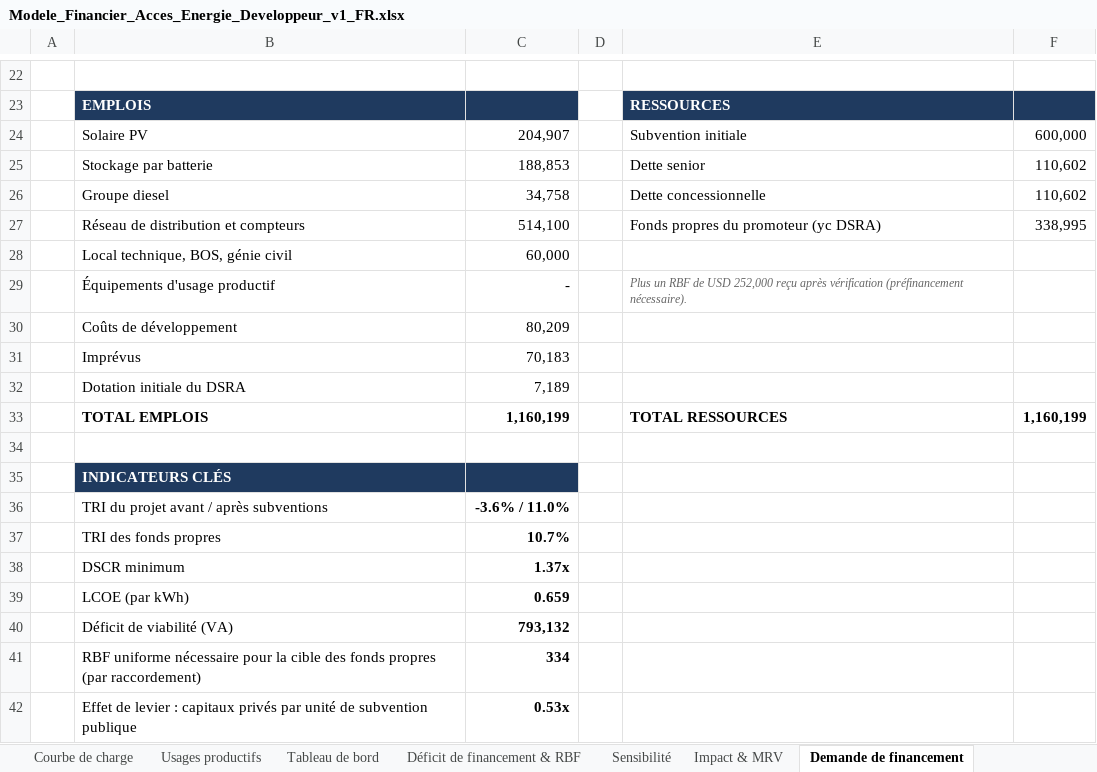
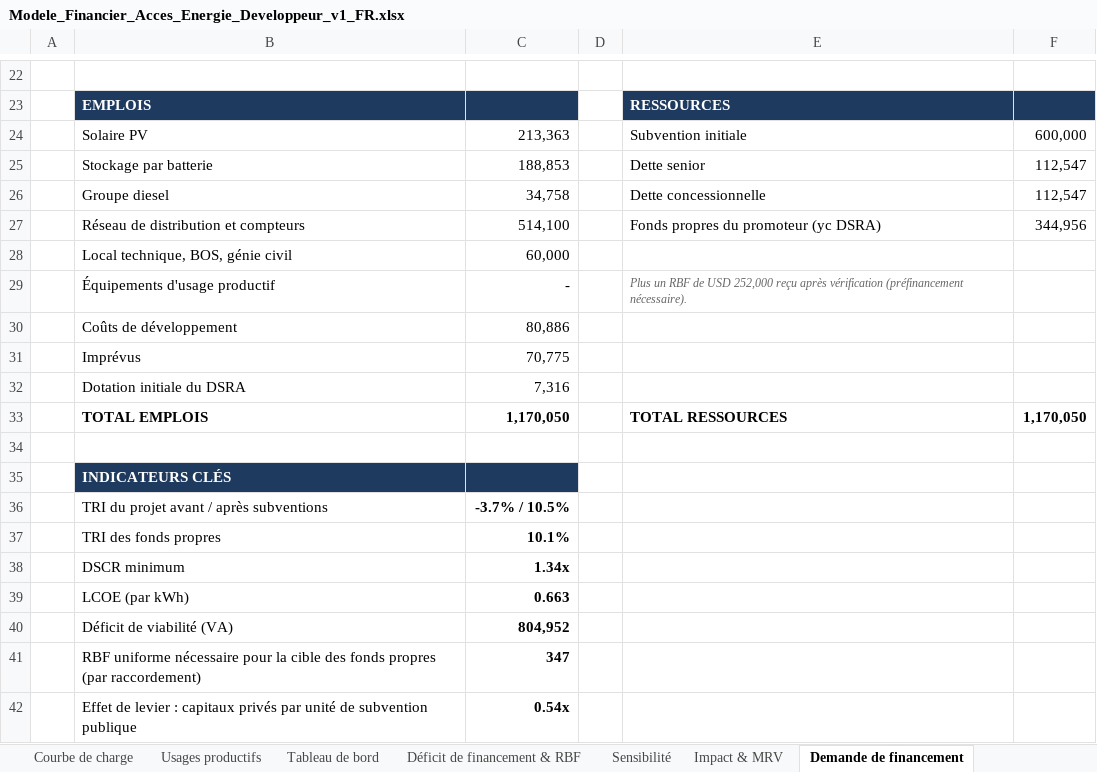
Before and after one commit to boujieka/Boujieka, an Excel workbook: product/02-developer-edition/Modele_Financier_Acces_Energie_Developpeur_v1_FR.xlsx, sheet Demande de financement, drawn as a sheet; only a part is shown, gaps mark what is left out; values as stored, in another font and other column widths than the file's, no borders; the diff covers the shown part only; the diff names each change by its address in the sheet, - before the commit and + after, or states it on an @@ line.

```diff
--- a/product/02-developer-edition/Modele_Financier_Acces_Energie_Developpeur_v1_FR.xlsx (sheet Demande de financement)
+++ b/product/02-developer-edition/Modele_Financier_Acces_Energie_Developpeur_v1_FR.xlsx (sheet Demande de financement)
-C24: 204,907
+C24: 213,363
-F25:F26: 110,602
+F25:F26: 112,547
-F27: 338,995
+F27: 344,956
-C30: 80,209
+C30: 80,886
-C31: 70,183
+C31: 70,775
-C32: 7,189
+C32: 7,316
-C33: 1,160,199
+C33: 1,170,050
-F33: 1,160,199
+F33: 1,170,050
-C36: -3.6% / 11.0%
+C36: -3.7% / 10.5%
-C37: 10.7%
+C37: 10.1%
-C38: 1.37x
+C38: 1.34x
-C39: 0.659
+C39: 0.663
-C40: 793,132
+C40: 804,952
-C41: 334
+C41: 347
-C42: 0.53x
+C42: 0.54x
```
Also changed, not shown: 4 edited cells elsewhere in this sheet, sheet Flux de trésorerie, sheet Sensibilité, sheet Tableau de bord, sheet Déficit de financement & RBF, sheet Hypothèses, sheet Impact & MRV, 1 more sheet, formulas that keep their value, charts or pictures, product/01-entry-calculator/Calculateur_Faisabilite_MiniReseau_v1_FR.xlsx, product/01-entry-calculator/MiniGrid_Feasibility_Calculator_v1.xlsx, 30 other files.
